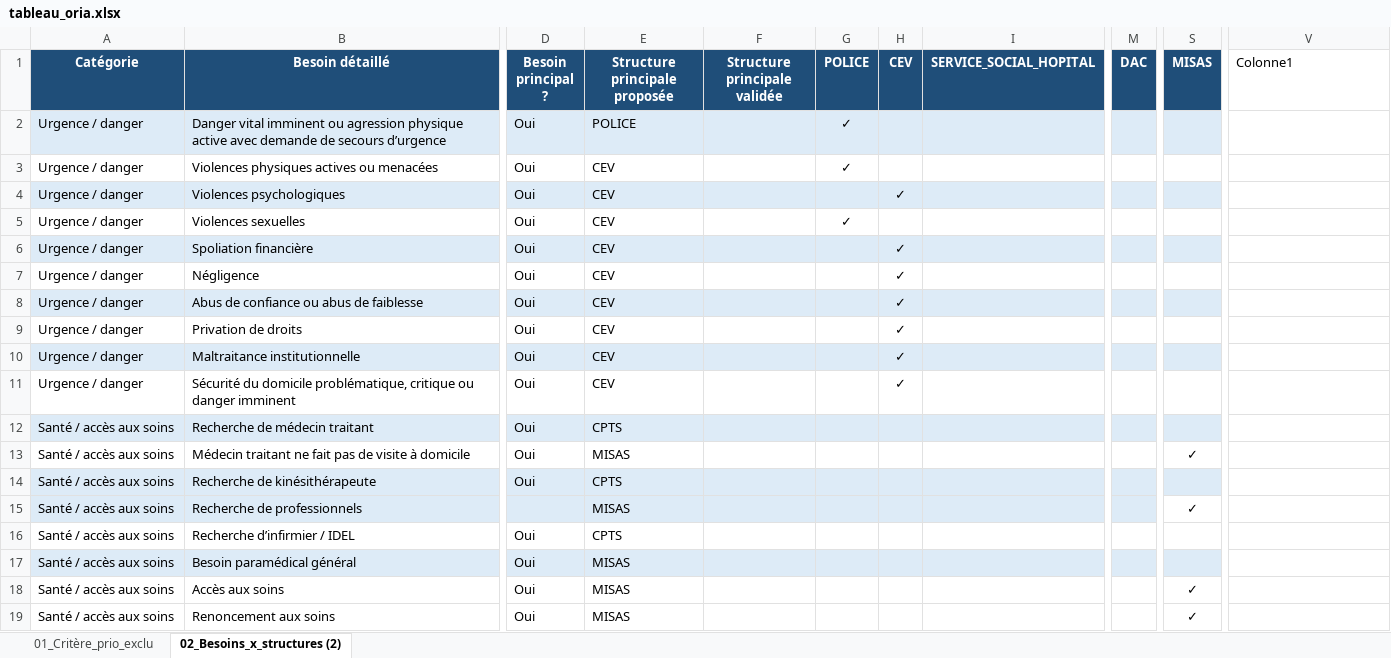
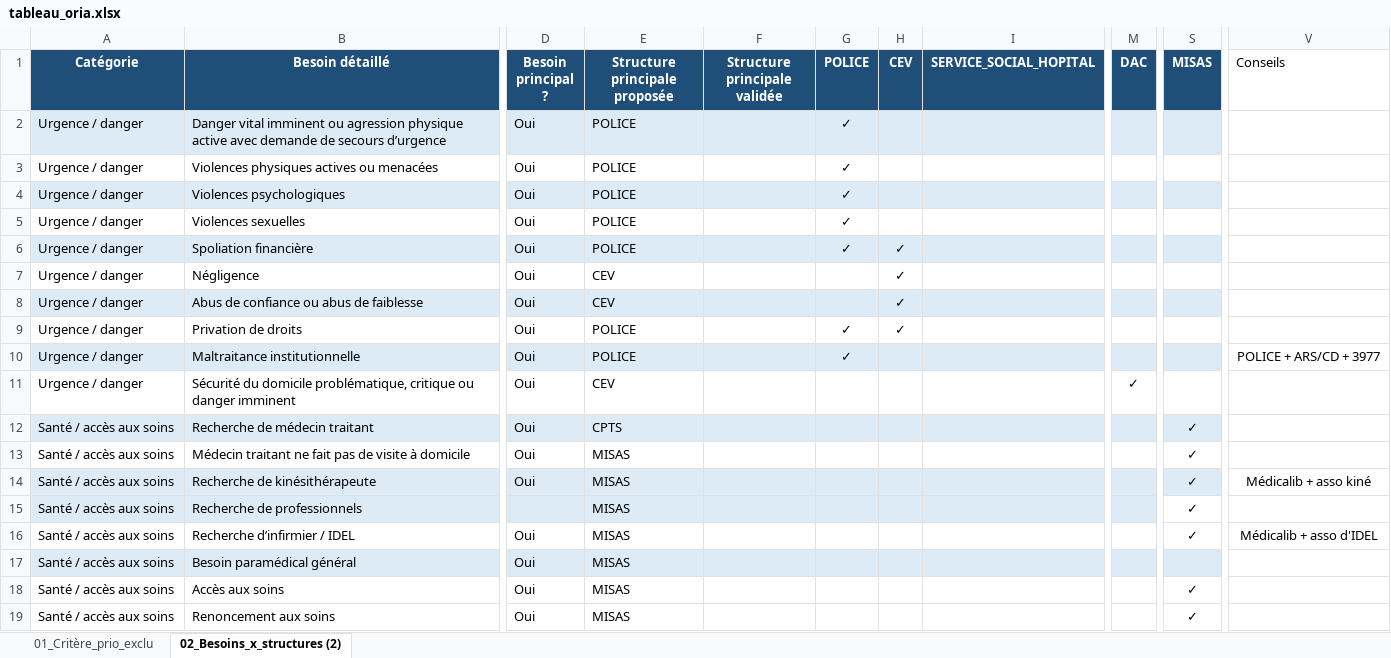
Before and after one commit to alexiavillegasss/prototype-ORIA, an Excel workbook: config/rules/tableau_oria.xlsx, sheet 02_Besoins_x_structures (2), drawn as a sheet; only a part is shown, gaps mark what is left out; values as stored, in another font and other column widths than the file's, no borders; conditional formats and table styles not drawn; the diff covers the shown part only; the diff names each change by its address in the sheet, - before the commit and + after, or states it on an @@ line.

Commit message:
nouveau tableau avec conseils et corrigé

```diff
--- a/config/rules/tableau_oria.xlsx (sheet 02_Besoins_x_structures (2))
+++ b/config/rules/tableau_oria.xlsx (sheet 02_Besoins_x_structures (2))
-V1: Colonne1
+V1: Conseils
-E3:E6 (Structure principale proposée): CEV
+E3:E6 (Structure principale proposée): POLICE
-G4 (POLICE): (empty)
+G4 (POLICE): ✓
-H4 (CEV): ✓
+H4 (CEV): (empty)
-G6 (POLICE): (empty)
+G6 (POLICE): ✓
-E9:E10 (Structure principale proposée): CEV
+E9:E10 (Structure principale proposée): POLICE
-G9:G10 (POLICE): (empty)
+G9:G10 (POLICE): ✓
-H10:H11 (CEV): ✓
+H10:H11 (CEV): (empty)
-V10 (Conseils): (empty)
+V10 (Conseils): POLICE + ARS/CD + 3977
-M11 (DAC): (empty)
+M11 (DAC): ✓
-S12 (MISAS): (empty)
+S12 (MISAS): ✓
-E14 (Structure principale proposée): CPTS
+E14 (Structure principale proposée): MISAS
-S14 (MISAS): (empty)
+S14 (MISAS): ✓
-V14 (Conseils): (empty)
+V14 (Conseils): Médicalib + asso kiné
-E16 (Structure principale proposée): CPTS
+E16 (Structure principale proposée): MISAS
-S16 (MISAS): (empty)
+S16 (MISAS): ✓
-V16 (Conseils): (empty)
+V16 (Conseils): Médicalib + asso d'IDEL
```
Also changed, not shown: 3 removed rows, 44 edited cells and cell formats elsewhere in this sheet, sheet 01_Critère_prio_exclu.
